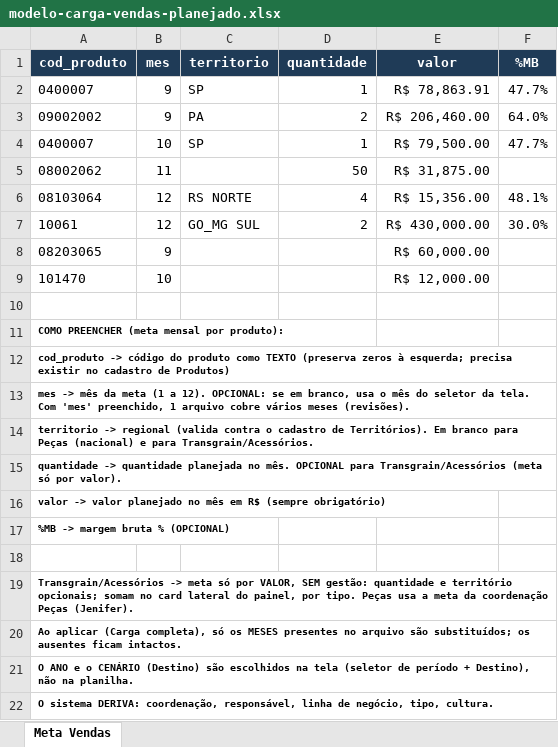
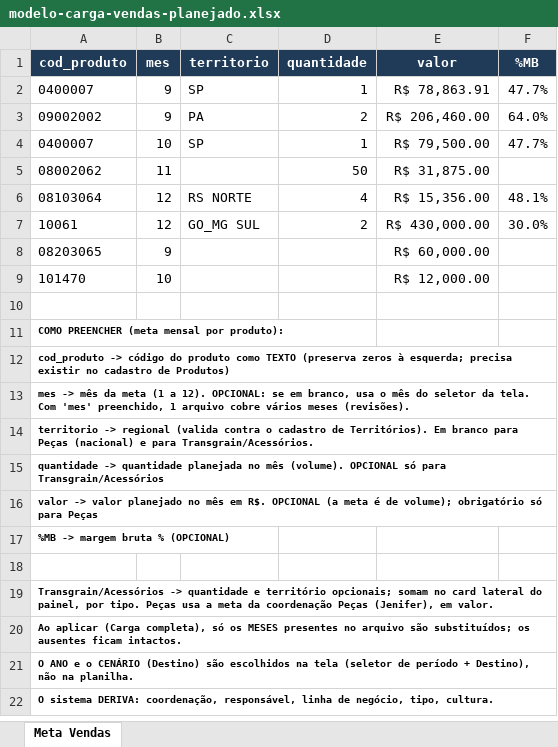
Before and after one commit to AppsMarcher/Vecton, an Excel workbook: templates/modelo-carga-vendas-planejado.xlsx, sheet Meta Vendas, drawn as a sheet; values as stored, in another font and other column widths than the file's, no borders; the diff names each change by its address in the sheet, - before the commit and + after, or states it on an @@ line.

```diff
--- a/templates/modelo-carga-vendas-planejado.xlsx (sheet Meta Vendas)
+++ b/templates/modelo-carga-vendas-planejado.xlsx (sheet Meta Vendas)
-A15 (cod_produto): …planejada no mês. OPCIONAL para Transgrain/Acessórios (meta só por valor).
+A15 (cod_produto): …planejada no mês (volume). OPCIONAL só para Transgrain/Acessórios
-A16 (cod_produto): …mês em R$ (sempre obrigatório)
+A16 (cod_produto): …mês em R$. OPCIONAL (a meta é de volume); obrigatório só para Peças
-A19 (cod_produto): Transgrain/Acessórios -> meta só por VALOR, SEM gestão: quantidade e território opcionais; somam no card lateral do painel, por tipo. Peças usa a meta da coordenação Peças (Jenifer).
+A19 (cod_produto): Transgrain/Acessórios -> quantidade e território opcionais; somam no card lateral do painel, por tipo. Peças usa a meta da coordenação Peças (Jenifer), em valor.
```
Also changed, not shown: 2 other files.
